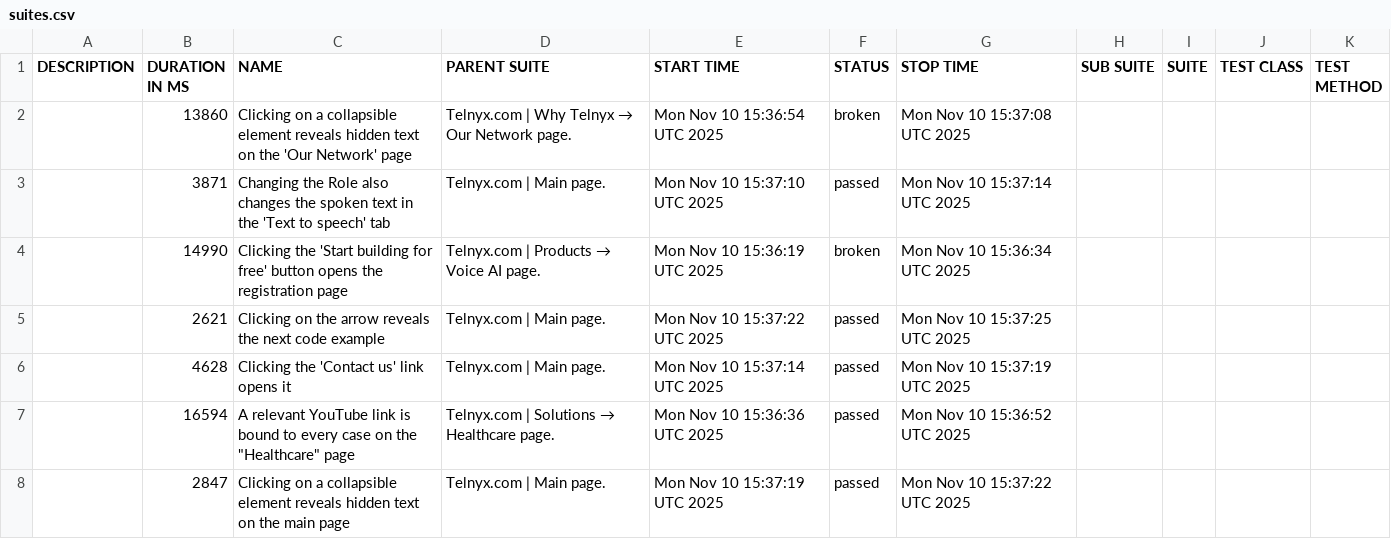
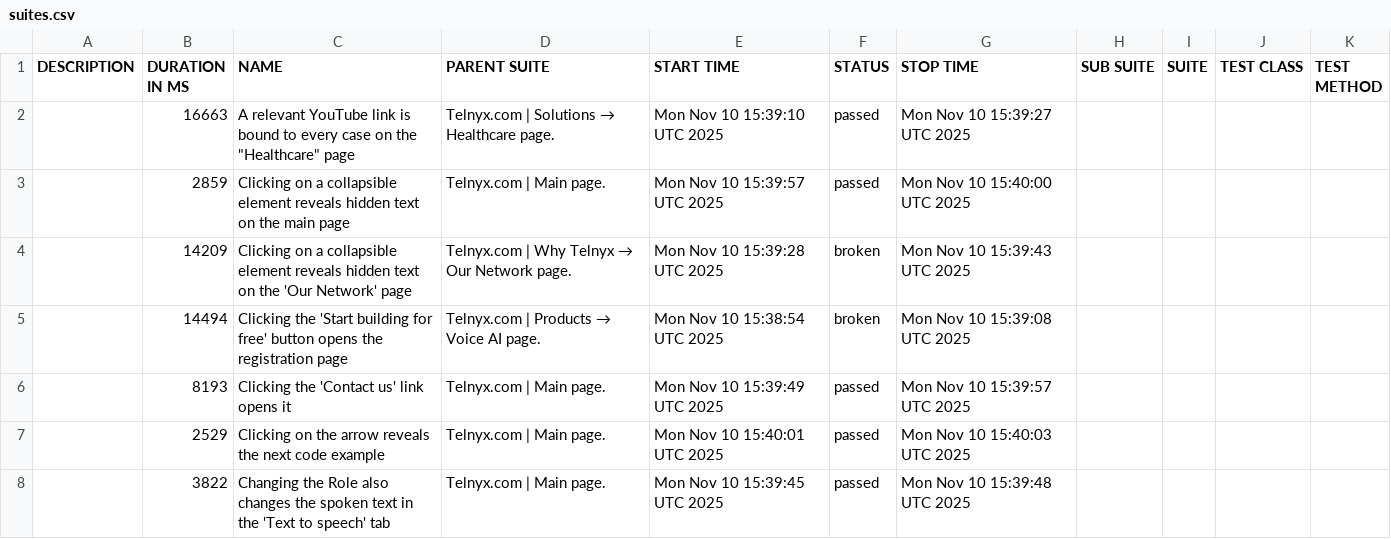
Before and after one commit to Geradot/telnyx-wdio, a CSV file: data/suites.csv, drawn as a sheet.

```diff
--- a/data/suites.csv
+++ b/data/suites.csv
@@ -1,8 +1,8 @@
 "DESCRIPTION","DURATION IN MS","NAME","PARENT SUITE","START TIME","STATUS","STOP TIME","SUB SUITE","SUITE","TEST CLASS","TEST METHOD"
-"","13860","Clicking on a collapsible element reveals hidden text on the 'Our Network' page","Telnyx.com | Why Telnyx → Our Network page.","Mon Nov 10 15:36:54 UTC 2025","broken","Mon Nov 10 15:37:08 UTC 2025","","","",""
-"","3871","Changing the Role also changes the spoken text in the 'Text to speech' tab","Telnyx.com | Main page.","Mon Nov 10 15:37:10 UTC 2025","passed","Mon Nov 10 15:37:14 UTC 2025","","","",""
-"","14990","Clicking the 'Start building for free' button opens the registration page","Telnyx.com | Products → Voice AI page.","Mon Nov 10 15:36:19 UTC 2025","broken","Mon Nov 10 15:36:34 UTC 2025","","","",""
-"","2621","Clicking on the arrow reveals the next code example","Telnyx.com | Main page.","Mon Nov 10 15:37:22 UTC 2025","passed","Mon Nov 10 15:37:25 UTC 2025","","","",""
-"","4628","Clicking the 'Contact us' link opens it","Telnyx.com | Main page.","Mon Nov 10 15:37:14 UTC 2025","passed","Mon Nov 10 15:37:19 UTC 2025","","","",""
-"","16594","A relevant YouTube link is bound to every case on the ""Healthcare"" page","Telnyx.com | Solutions → Healthcare page.","Mon Nov 10 15:36:36 UTC 2025","passed","Mon Nov 10 15:36:52 UTC 2025","","","",""
-"","2847","Clicking on a collapsible element reveals hidden text on the main page","Telnyx.com | Main page.","Mon Nov 10 15:37:19 UTC 2025","passed","Mon Nov 10 15:37:22 UTC 2025","","","",""
+"","16663","A relevant YouTube link is bound to every case on the ""Healthcare"" page","Telnyx.com | Solutions → Healthcare page.","Mon Nov 10 15:39:10 UTC 2025","passed","Mon Nov 10 15:39:27 UTC 2025","","","",""
+"","2859","Clicking on a collapsible element reveals hidden text on the main page","Telnyx.com | Main page.","Mon Nov 10 15:39:57 UTC 2025","passed","Mon Nov 10 15:40:00 UTC 2025","","","",""
+"","14209","Clicking on a collapsible element reveals hidden text on the 'Our Network' page","Telnyx.com | Why Telnyx → Our Network page.","Mon Nov 10 15:39:28 UTC 2025","broken","Mon Nov 10 15:39:43 UTC 2025","","","",""
+"","14494","Clicking the 'Start building for free' button opens the registration page","Telnyx.com | Products → Voice AI page.","Mon Nov 10 15:38:54 UTC 2025","broken","Mon Nov 10 15:39:08 UTC 2025","","","",""
+"","8193","Clicking the 'Contact us' link opens it","Telnyx.com | Main page.","Mon Nov 10 15:39:49 UTC 2025","passed","Mon Nov 10 15:39:57 UTC 2025","","","",""
+"","2529","Clicking on the arrow reveals the next code example","Telnyx.com | Main page.","Mon Nov 10 15:40:01 UTC 2025","passed","Mon Nov 10 15:40:03 UTC 2025","","","",""
+"","3822","Changing the Role also changes the spoken text in the 'Text to speech' tab","Telnyx.com | Main page.","Mon Nov 10 15:39:45 UTC 2025","passed","Mon Nov 10 15:39:48 UTC 2025","","","",""
```
Also changed, not shown: 29 other files.
